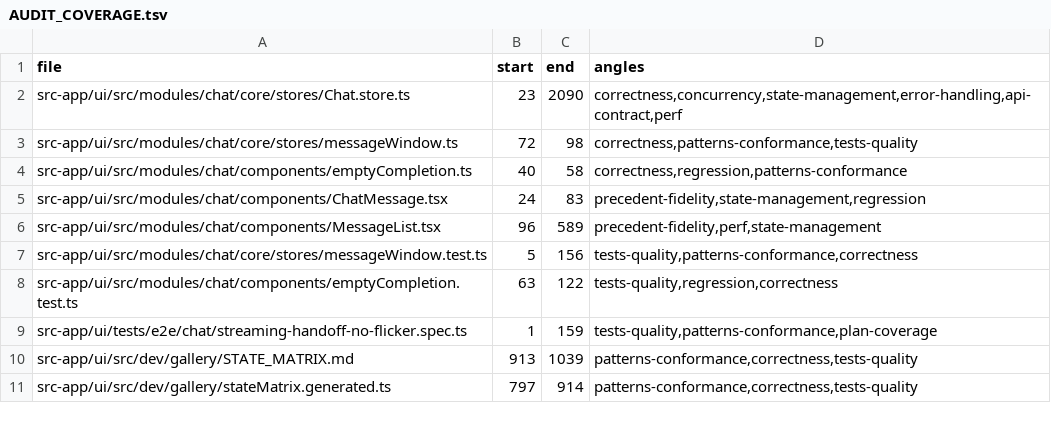
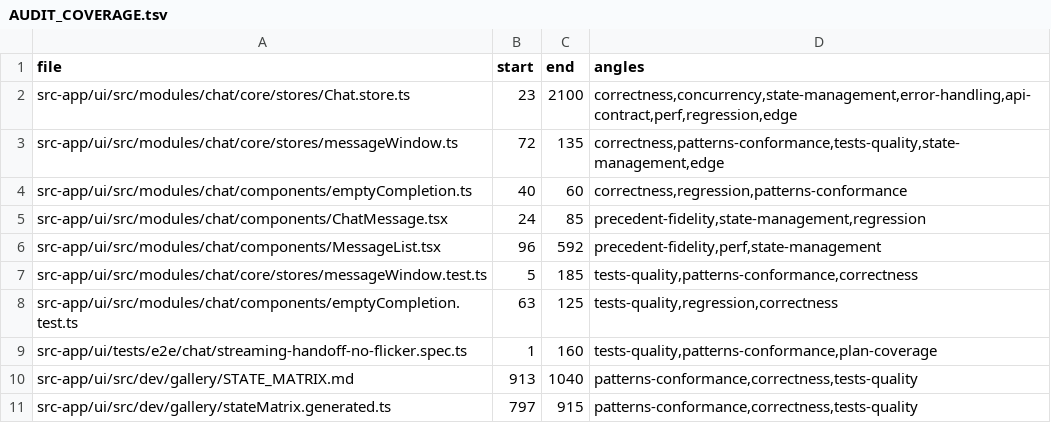
Before and after one commit to ziee-ai/ziee, a TSV file: .lifecycle/streaming-empty-notice-flicker/AUDIT_COVERAGE.tsv, drawn as a sheet.

Commit message:
docs(lifecycle): iteration-2 (resume-chain flicker) — plan/tests/decisions, audit round 3, results
Also documents the resumeOrFreshPlaceholder aliasing invariant (copy-on-write
requirement) per the iteration-2 blind audit.

```diff
--- a/.lifecycle/streaming-empty-notice-flicker/AUDIT_COVERAGE.tsv
+++ b/.lifecycle/streaming-empty-notice-flicker/AUDIT_COVERAGE.tsv
@@ -1,11 +1,11 @@
 file	start	end	angles
-src-app/ui/src/modules/chat/core/stores/Chat.store.ts	23	2090	correctness,concurrency,state-management,error-handling,api-contract,perf
-src-app/ui/src/modules/chat/core/stores/messageWindow.ts	72	98	correctness,patterns-conformance,tests-quality
-src-app/ui/src/modules/chat/components/emptyCompletion.ts	40	58	correctness,regression,patterns-conformance
-src-app/ui/src/modules/chat/components/ChatMessage.tsx	24	83	precedent-fidelity,state-management,regression
-src-app/ui/src/modules/chat/components/MessageList.tsx	96	589	precedent-fidelity,perf,state-management
-src-app/ui/src/modules/chat/core/stores/messageWindow.test.ts	5	156	tests-quality,patterns-conformance,correctness
-src-app/ui/src/modules/chat/components/emptyCompletion.test.ts	63	122	tests-quality,regression,correctness
-src-app/ui/tests/e2e/chat/streaming-handoff-no-flicker.spec.ts	1	159	tests-quality,patterns-conformance,plan-coverage
-src-app/ui/src/dev/gallery/STATE_MATRIX.md	913	1039	patterns-conformance,correctness,tests-quality
-src-app/ui/src/dev/gallery/stateMatrix.generated.ts	797	914	patterns-conformance,correctness,tests-quality
+src-app/ui/src/modules/chat/core/stores/Chat.store.ts	23	2100	correctness,concurrency,state-management,error-handling,api-contract,perf,regression,edge
+src-app/ui/src/modules/chat/core/stores/messageWindow.ts	72	135	correctness,patterns-conformance,tests-quality,state-management,edge
+src-app/ui/src/modules/chat/components/emptyCompletion.ts	40	60	correctness,regression,patterns-conformance
+src-app/ui/src/modules/chat/components/ChatMessage.tsx	24	85	precedent-fidelity,state-management,regression
+src-app/ui/src/modules/chat/components/MessageList.tsx	96	592	precedent-fidelity,perf,state-management
+src-app/ui/src/modules/chat/core/stores/messageWindow.test.ts	5	185	tests-quality,patterns-conformance,correctness
+src-app/ui/src/modules/chat/components/emptyCompletion.test.ts	63	125	tests-quality,regression,correctness
+src-app/ui/tests/e2e/chat/streaming-handoff-no-flicker.spec.ts	1	160	tests-quality,patterns-conformance,plan-coverage
+src-app/ui/src/dev/gallery/STATE_MATRIX.md	913	1040	patterns-conformance,correctness,tests-quality
+src-app/ui/src/dev/gallery/stateMatrix.generated.ts	797	915	patterns-conformance,correctness,tests-quality
```
Also changed, not shown: 1 other file.
